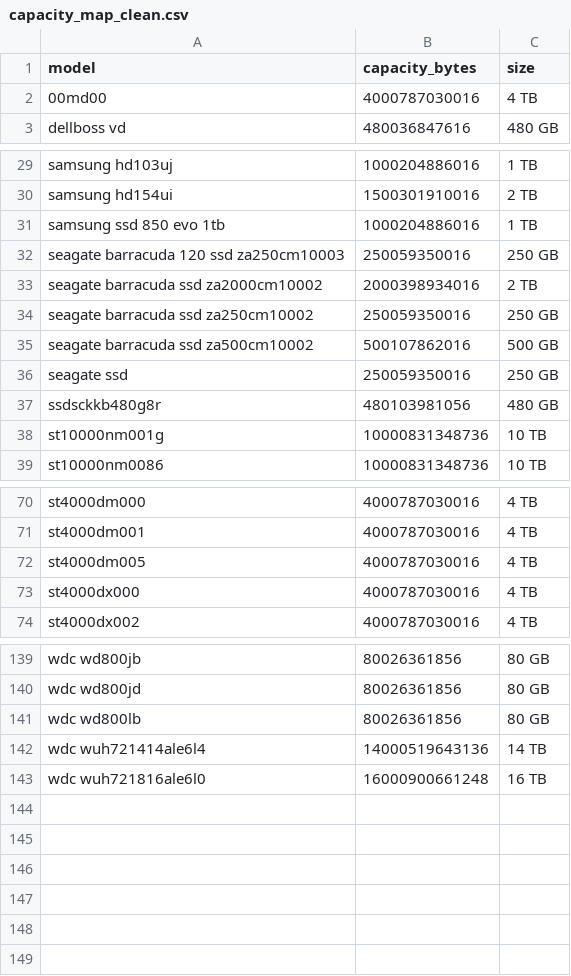
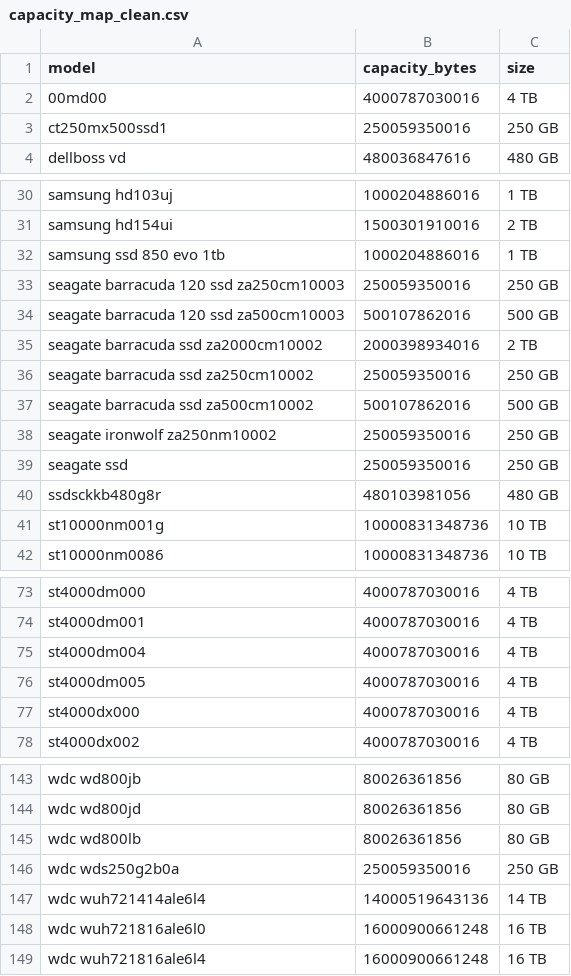
Before and after one commit to zachmayer/backblaze_analysis, a CSV file: results/capacity_map_clean.csv, drawn as a sheet; only a part is shown, gaps mark what is left out; the diff names each change by its address in the sheet, - before the commit and + after, or states it on an @@ line.

```diff
--- a/results/capacity_map_clean.csv
+++ b/results/capacity_map_clean.csv
+row 3: ct250mx500ssd1 | 250059350016 | 250 GB
+row 34: seagate barracuda 120 ssd za500cm10003 | 500107862016 | 500 GB
+row 38: seagate ironwolf za250nm10002 | 250059350016 | 250 GB
+row 75: st4000dm004 | 4000787030016 | 4 TB
+row 146: wdc wds250g2b0a | 250059350016 | 250 GB
+row 149: wdc wuh721816ale6l4 | 16000900661248 | 16 TB
```
Also changed, not shown: results/capacity_map.csv, results/survival_results.csv, 7 other files.
